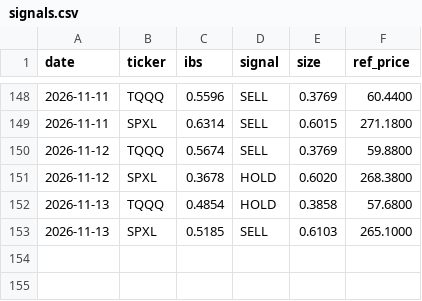
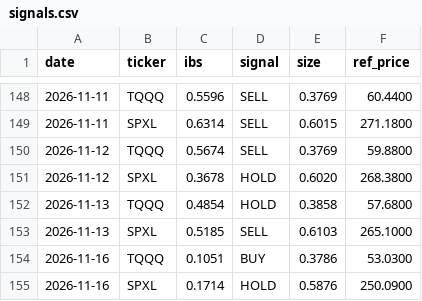
Before and after one commit to CazSyd/IBS-Strategy, a CSV file: data/signals.csv, drawn as a sheet; only a part is shown, gaps mark what is left out; the diff names each change by its address in the sheet, - before the commit and + after, or states it on an @@ line.

```diff
--- a/data/signals.csv
+++ b/data/signals.csv
+row 154: 2026-11-16 | TQQQ | 0.1051 | BUY | 0.3786 | 53.0300
+row 155: 2026-11-16 | SPXL | 0.1714 | HOLD | 0.5876 | 250.0900
```
